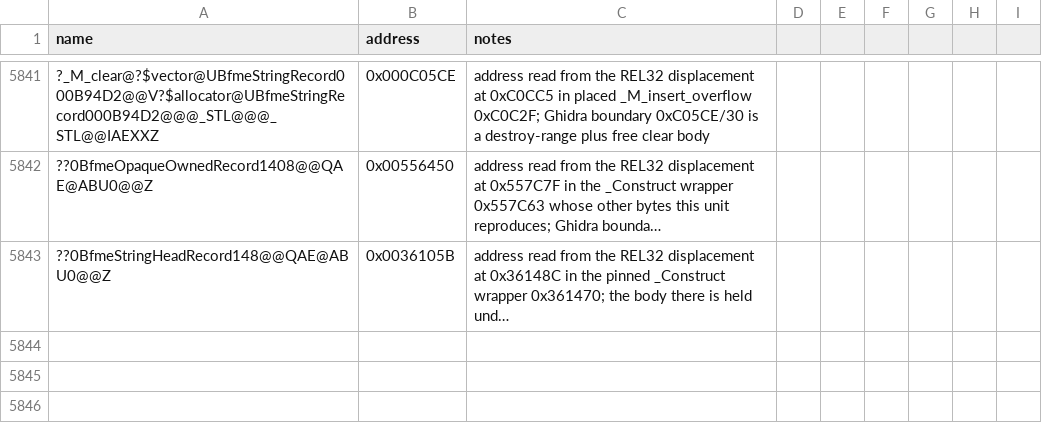
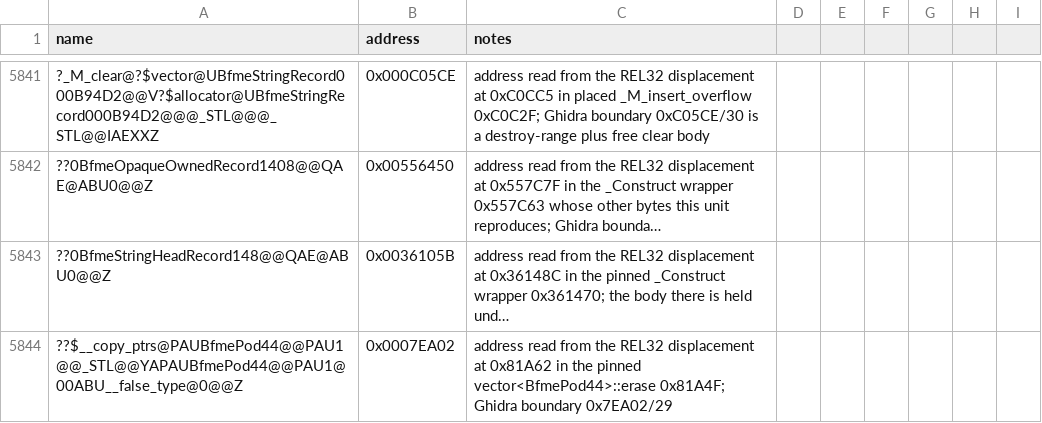
Before and after one commit to Cortys/Open-BFME-2, a CSV file: reverse/symbols.csv, drawn as a sheet; only a part is shown, gaps mark what is left out; long unchanged cells end in …; the diff names each change by its address in the sheet, - before the commit and + after, or states it on an @@ line.

Commit message:
Land ?erase@?$vector@UBfmePod44@@V?$allocator@UBfmePod44@@@_STL@@@_STL@@QAEPAUBfmePod44@@PAU3@0@Z 38B @0x00081A4F
The unit Code/Libraries/Source/WWVegas/WWLib/stlport_pod_vector_malloc_bodies.cpp already emits this pinned body exact modulo relocations
(unclaimed_scan); Ghidra boundary 0x81A4F/38 agrees.

Callee pin: ??$__copy_ptrs@PAUBfmePod44@@PAU1@@_STL@@YAPAUBfmePod44@@PAU1@00ABU__false_type@0@@Z,0x0007EA02,address read from the REL32 displacement at 0x81A62 in the pinned vector<BfmePod44>::erase 0x81A4F; Ghidra boundary 0x7EA02/29

```diff
--- a/reverse/symbols.csv
+++ b/reverse/symbols.csv
+row 5844: ??$__copy_ptrs@PAUBfmePod44@@PAU1@@_STL@@YAPAUBfmePod44@@PAU1@00ABU__false_type@0@@Z | 0x0007EA02 | address read from the REL32 displacement at 0x81A62 in the pinned vector<BfmePod44>::erase 0x81A4F; Ghidra boundary 0x7EA02/29
```
Also changed, not shown: 2 other files.
